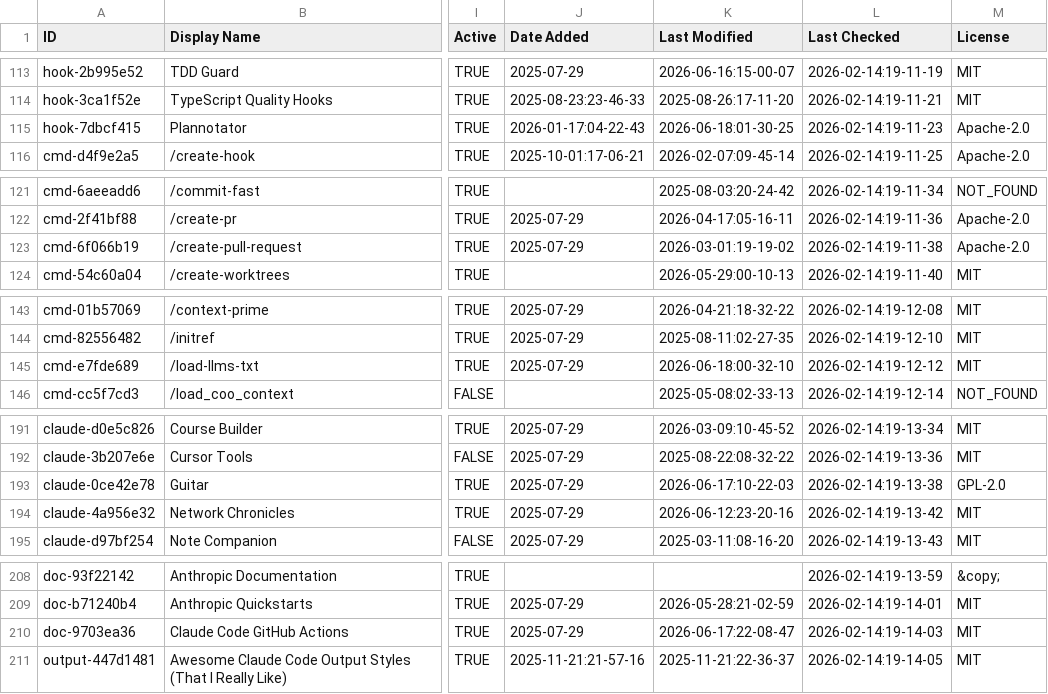
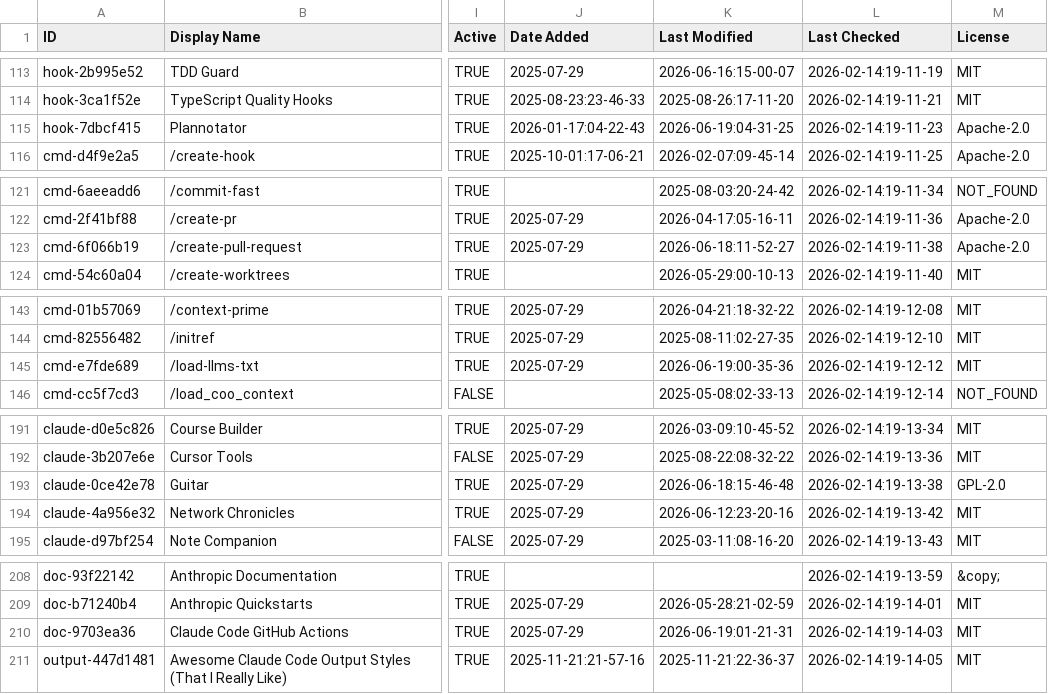
Before and after one commit to coinhubx/awesome-claude-code, a CSV file: THE_RESOURCES_TABLE.csv, drawn as a sheet; only a part is shown, gaps mark what is left out; the diff covers the shown part only; the diff names each change by its address in the sheet, - before the commit and + after, or states it on an @@ line.

```diff
--- a/THE_RESOURCES_TABLE.csv
+++ b/THE_RESOURCES_TABLE.csv
-K115 (Last Modified): 2026-06-18:01-30-25
+K115 (Last Modified): 2026-06-19:04-31-25
-K123 (Last Modified): 2026-03-01:19-19-02
+K123 (Last Modified): 2026-06-18:11-52-27
-K145 (Last Modified): 2026-06-18:00-32-10
+K145 (Last Modified): 2026-06-19:00-35-36
-K193 (Last Modified): 2026-06-17:10-22-03
+K193 (Last Modified): 2026-06-18:15-46-48
-K210 (Last Modified): 2026-06-17:22-08-47
+K210 (Last Modified): 2026-06-19:01-21-31
```
Also changed, not shown: 27 edited cells elsewhere in this file.
